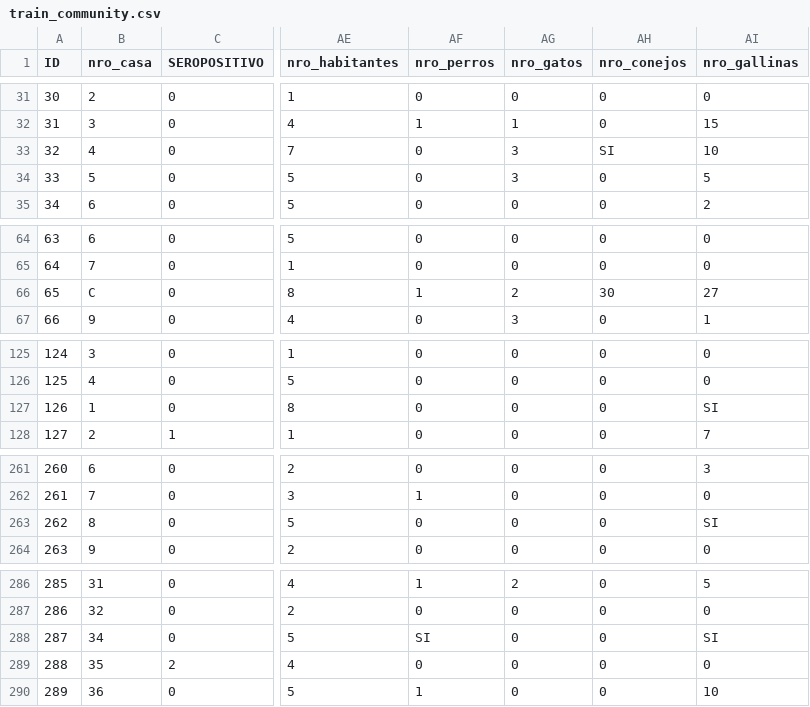
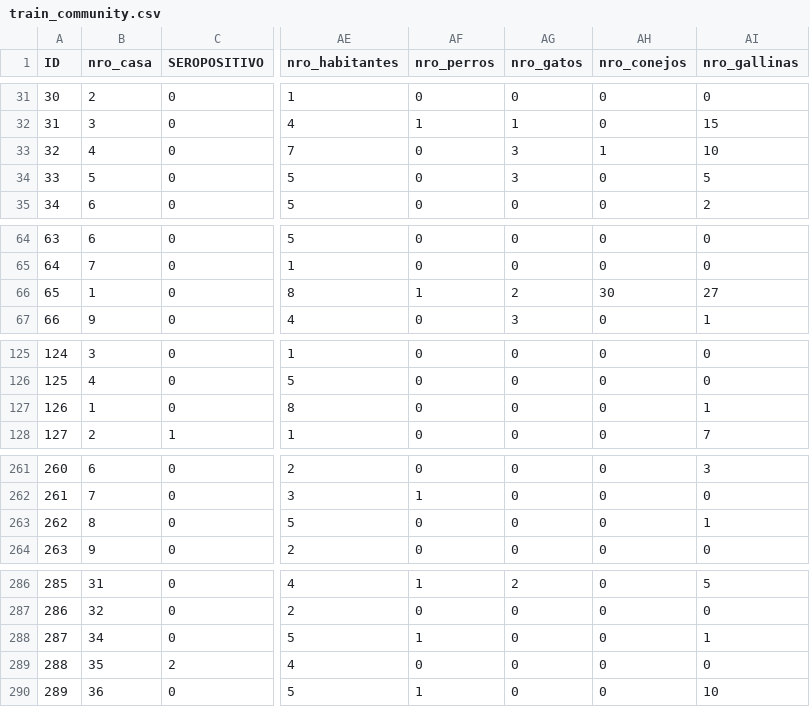
Before and after one commit to ruth-chirinos/machineLearning, a CSV file: data/train_community.csv, drawn as a sheet; only a part is shown, gaps mark what is left out; the diff covers the shown part only; the diff names each change by its address in the sheet, - before the commit and + after, or states it on an @@ line.

```diff
--- a/data/train_community.csv
+++ b/data/train_community.csv
-AH33 (nro_conejos): SI
+AH33 (nro_conejos): 1
-B66 (nro_casa): C
+B66 (nro_casa): 1
-AI127 (nro_gallinas): SI
+AI127 (nro_gallinas): 1
-AI263 (nro_gallinas): SI
+AI263 (nro_gallinas): 1
-AF288 (nro_perros): SI
+AF288 (nro_perros): 1
-AI288 (nro_gallinas): SI
+AI288 (nro_gallinas): 1
```
Also changed, not shown: 2 edited cells elsewhere in this file, 1 other file.
